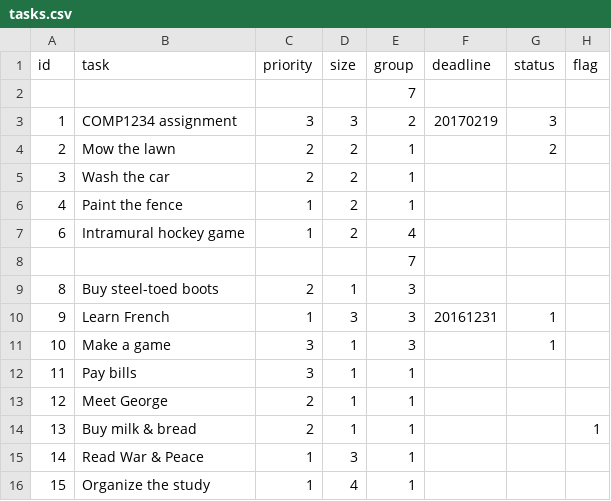
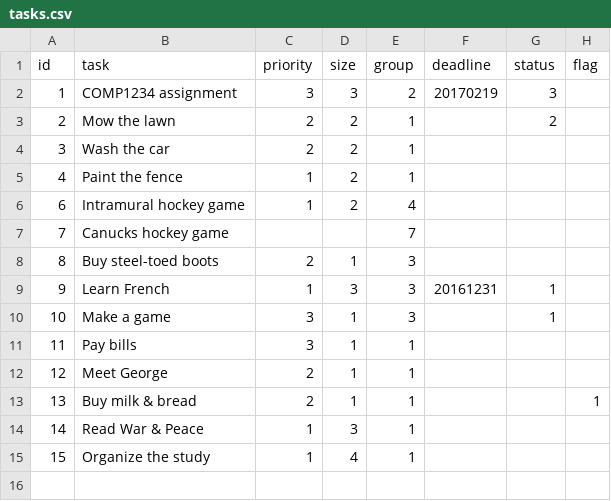
Before and after one commit to VCJ5/lab7, a CSV file: data/tasks.csv, drawn as a sheet; removed rows and columns are numbered as before the commit, all else as after; the diff names each change by its address in the sheet, - before the commit and + after, or states it on an @@ line.

Commit message:
change data.csv
Signed-off-by: ianianda <ywang402@my.bcit.ca>

```diff
--- a/data/tasks.csv
+++ b/data/tasks.csv
-row 2:  |  |  |  | 7
-row 8:  |  |  |  | 7
+row 7: 7 | Canucks hockey game |  |  | 7
```
Also changed, not shown: 1 other file.
